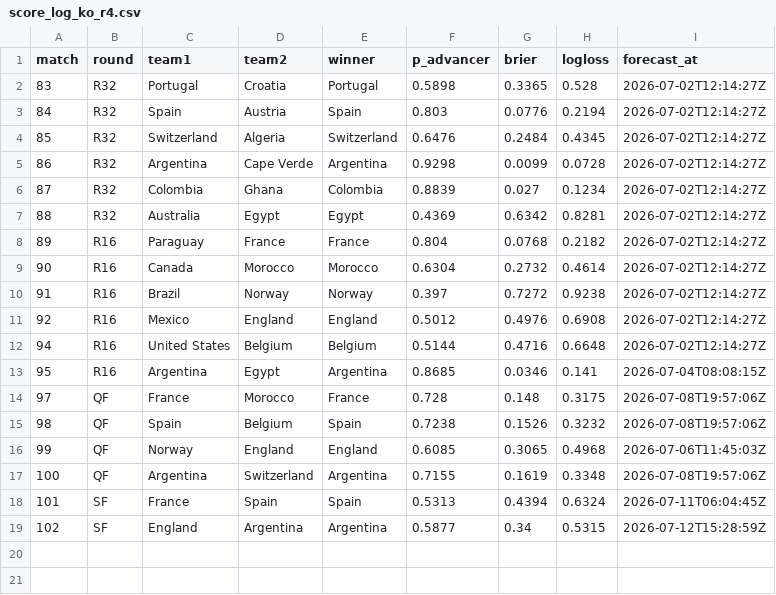
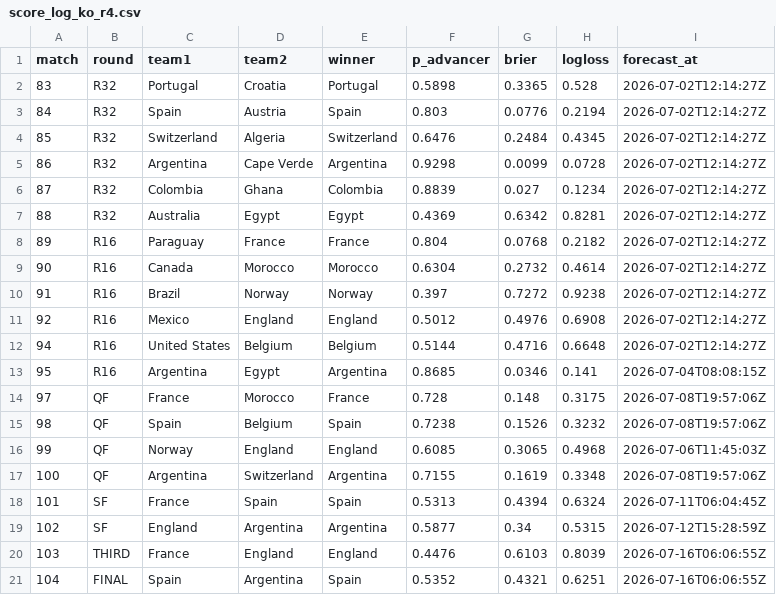
Before and after one commit to Qasak/openpaul, a CSV file: data/score_log_ko_r4.csv, drawn as a sheet; the diff names each change by its address in the sheet, - before the commit and + after, or states it on an @@ line.

Commit message:
update: matchday data refresh

```diff
--- a/data/score_log_ko_r4.csv
+++ b/data/score_log_ko_r4.csv
+row 20: 103 | THIRD | France | England | England | 0.4476 | 0.6103 | 0.8039 | 2026-07-16T06:06:55Z
+row 21: 104 | FINAL | Spain | Argentina | Spain | 0.5352 | 0.4321 | 0.6251 | 2026-07-16T06:06:55Z
```
Also changed, not shown: data/report_summary.csv, data/results.csv, 14 other files.
